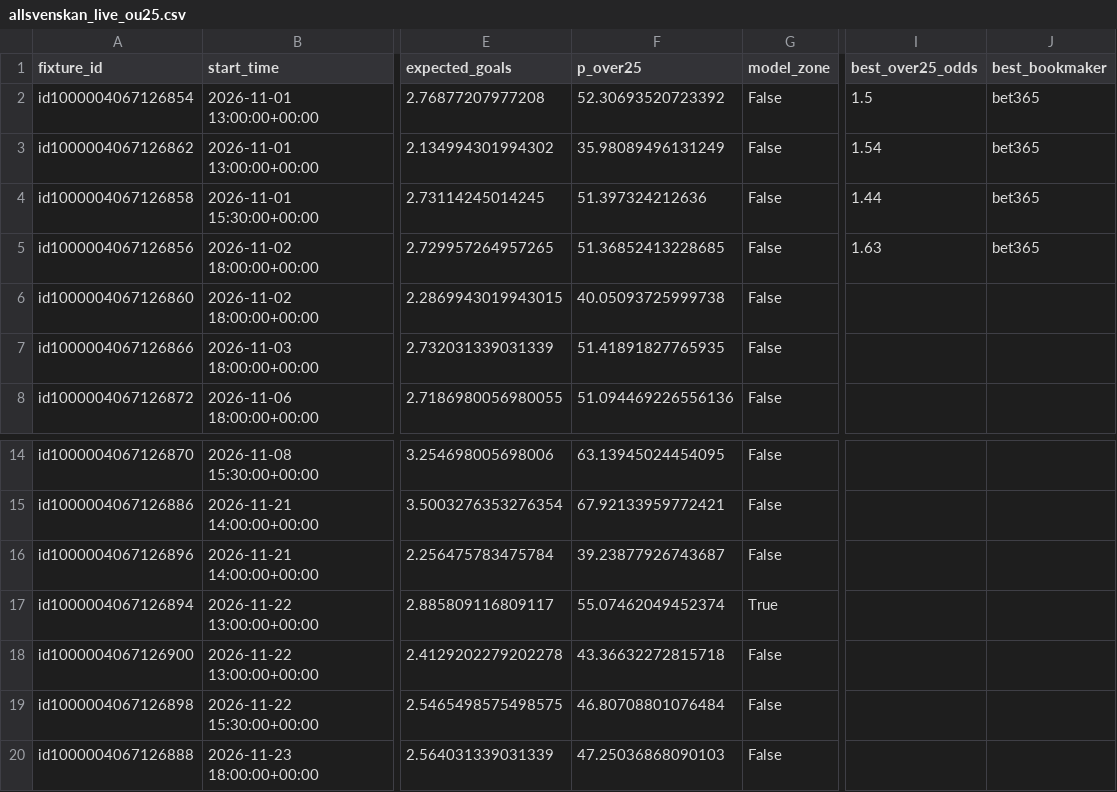
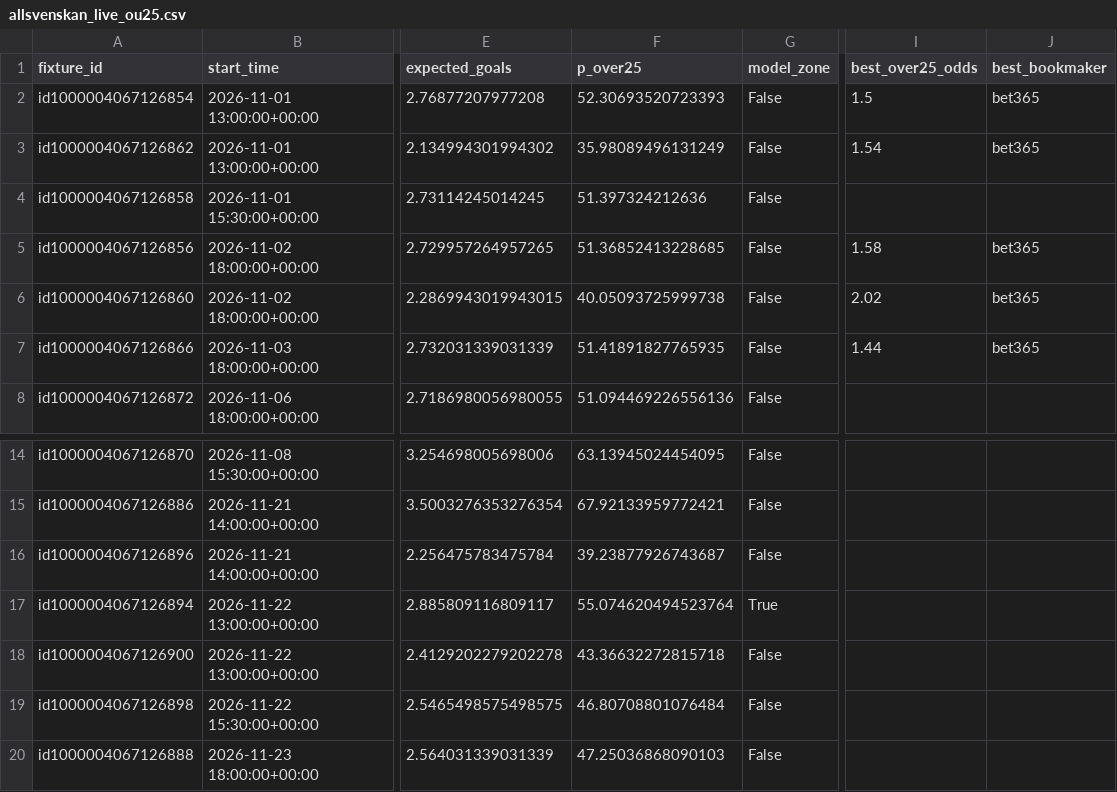
Before and after one commit to sebass80s/allsvenskan-ou25, a CSV file: data/allsvenskan_live_ou25.csv, drawn as a sheet; only a part is shown, gaps mark what is left out; the diff names each change by its address in the sheet, - before the commit and + after, or states it on an @@ line.

```diff
--- a/data/allsvenskan_live_ou25.csv
+++ b/data/allsvenskan_live_ou25.csv
-F2 (p_over25): 52.30693520723392
+F2 (p_over25): 52.30693520723393
-I4 (best_over25_odds): 1.44
+I4 (best_over25_odds): (empty)
-J4 (best_bookmaker): bet365
+J4 (best_bookmaker): (empty)
-I5 (best_over25_odds): 1.63
+I5 (best_over25_odds): 1.58
-I6 (best_over25_odds): (empty)
+I6 (best_over25_odds): 2.02
-J6:J7 (best_bookmaker): (empty)
+J6:J7 (best_bookmaker): bet365
-I7 (best_over25_odds): (empty)
+I7 (best_over25_odds): 1.44
-F17 (p_over25): 55.07462049452374
+F17 (p_over25): 55.074620494523764
```
Also changed, not shown: data/allsvenskan_live_v2_b.csv.
